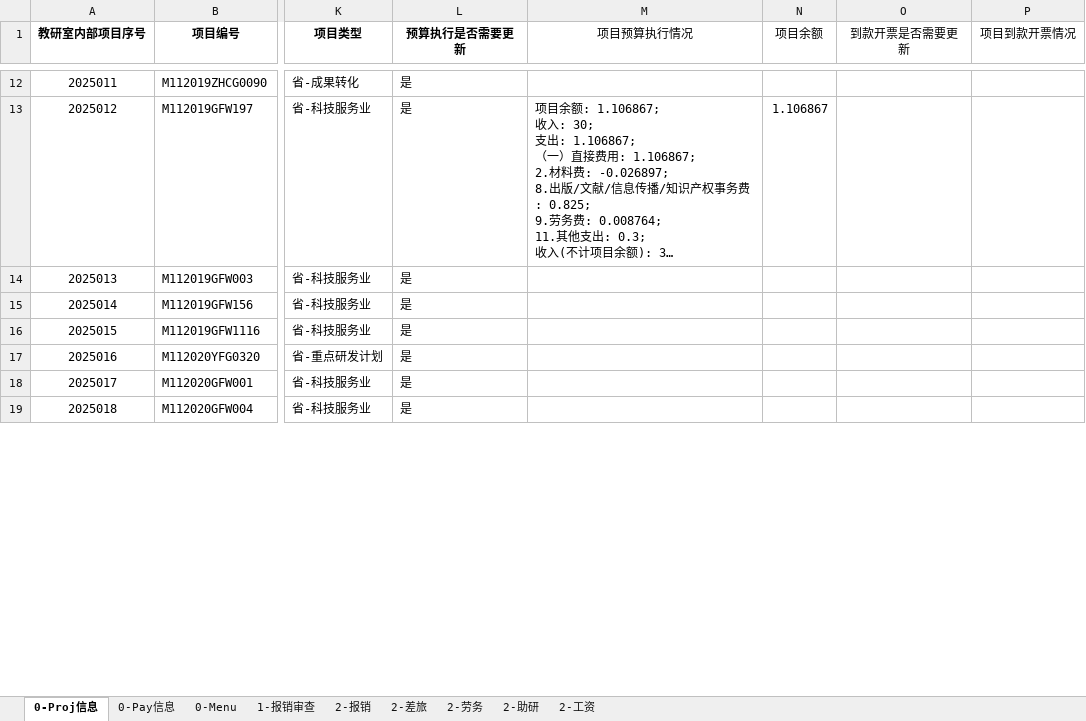
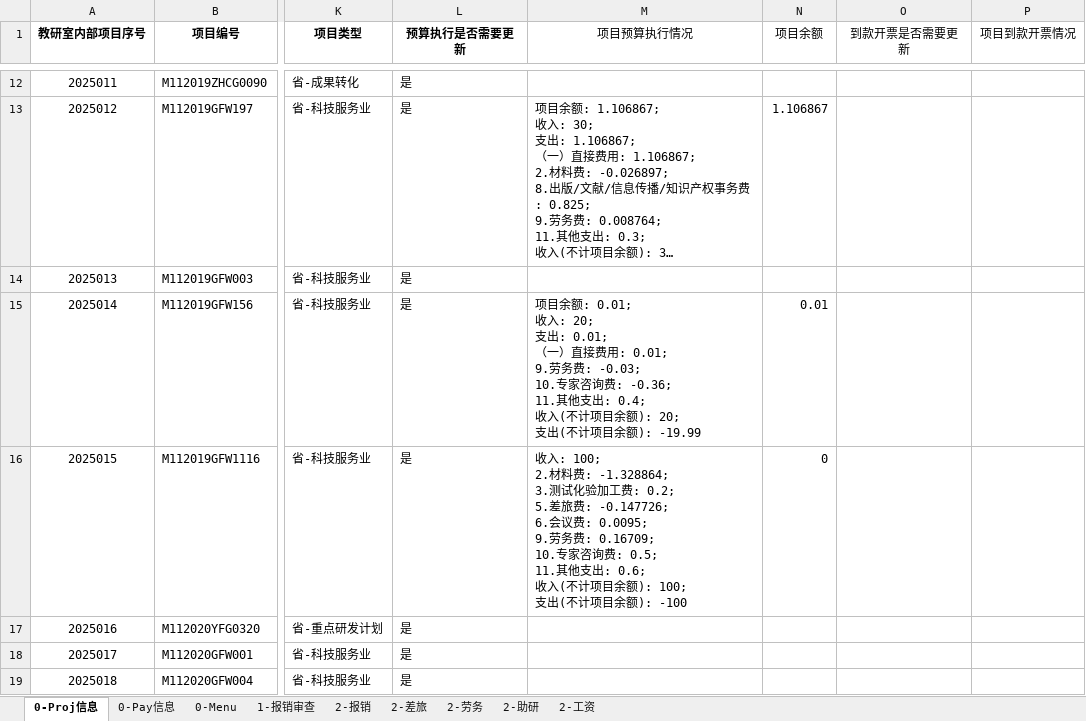
Before and after one commit to liweiyadeclot/cursor-8-25, an Excel workbook: Auto Finan/420财务050823.xlsx, sheet 0-Proj信息, drawn as a sheet; only a part is shown, gaps mark what is left out; long unchanged cells end in …; values as stored, in another font and other column widths than the file's, no borders; ↵ is a line break in a cell; the diff covers the shown part only; the diff names each change by its address in the sheet, - before the commit and + after, or states it on an @@ line.

```diff
--- a/Auto Finan/420财务050823.xlsx (sheet 0-Proj信息)
+++ b/Auto Finan/420财务050823.xlsx (sheet 0-Proj信息)
-M15 (项目预算执行情况): (empty)
+M15 (项目预算执行情况): 项目余额: 0.01; ↵ 收入: 20; ↵ 支出: 0.01; ↵ （一）直接费用: 0.01; ↵ 9.劳务费: -0.03; ↵ 10.专家咨询费: -0.36; ↵ 11.其他支出: 0.4; ↵ 收入(不计项目余额): 20; ↵ 支出(不计项目余额): -19.99
-N15 (项目余额): (empty)
+N15 (项目余额): 0.01
-M16 (项目预算执行情况): (empty)
+M16 (项目预算执行情况): 收入: 100; ↵ 2.材料费: -1.328864; ↵ 3.测试化验加工费: 0.2; ↵ 5.差旅费: -0.147726; ↵ 6.会议费: 0.0095; ↵ 9.劳务费: 0.16709; ↵ 10.专家咨询费: 0.5; ↵ 11.其他支出: 0.6; ↵ 收入(不计项目余额): 100; ↵ 支出(不计项目余额): -100
-N16 (项目余额): (empty)
+N16 (项目余额): 0
```
Also changed, not shown: 74 edited cells elsewhere in this sheet, sheet 2-报销, 1 other file.
